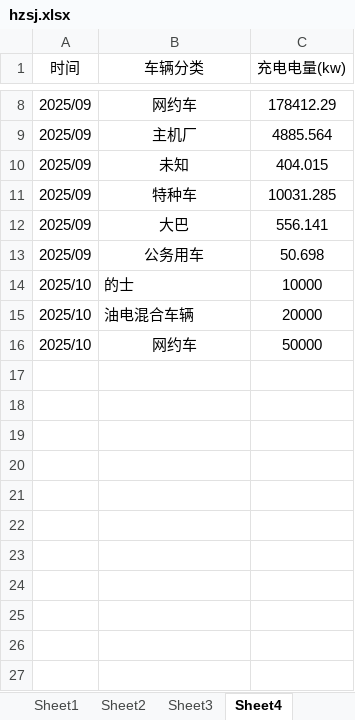
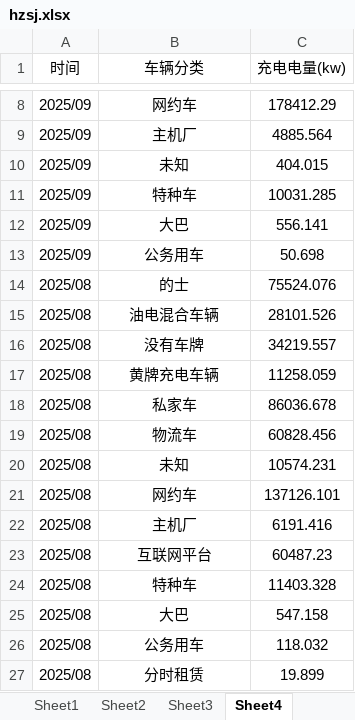
Before and after one commit to jiangnanwaw/my-page, an Excel workbook: data/hzsj.xlsx, sheet Sheet4, drawn as a sheet; only a part is shown, gaps mark what is left out; values as stored, in another font and other column widths than the file's, no borders; addresses are those after the commit; the diff names each change by its address in the sheet, - before the commit and + after, or states it on an @@ line.

```diff
--- a/data/hzsj.xlsx (sheet Sheet4)
+++ b/data/hzsj.xlsx (sheet Sheet4)
-A14:A15 (时间): 2025/10
+A14:A15 (时间): 2025/08
-B14:B15 alignment: left
+B14:B15 alignment: center
-C14 (充电电量(kw)): 10000
+C14 (充电电量(kw)): 75524.076
-C15 (充电电量(kw)): 20000
+C15 (充电电量(kw)): 28101.526
+row 16: 2025/08 | 没有车牌 | 34219.557
+row 17: 2025/08 | 黄牌充电车辆 | 11258.059
+row 18: 2025/08 | 私家车 | 86036.678
+row 19: 2025/08 | 物流车 | 60828.456
+row 20: 2025/08 | 未知 | 10574.231
-A21 (时间): 2025/10
+A21 (时间): 2025/08
-C21 (充电电量(kw)): 50000
+C21 (充电电量(kw)): 137126.101
+row 22: 2025/08 | 主机厂 | 6191.416
+row 23: 2025/08 | 互联网平台 | 60487.23
+row 24: 2025/08 | 特种车 | 11403.328
+row 25: 2025/08 | 大巴 | 547.158
+row 26: 2025/08 | 公务用车 | 118.032
+row 27: 2025/08 | 分时租赁 | 19.899
```
Also changed, not shown: sheet Sheet3, sheet Sheet2, sheet Sheet5.
